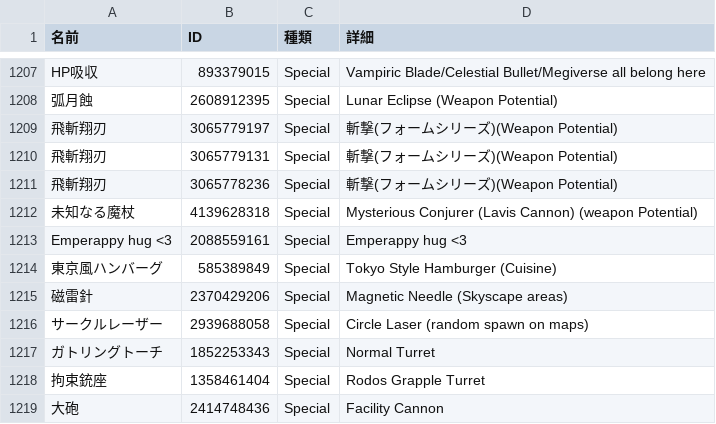
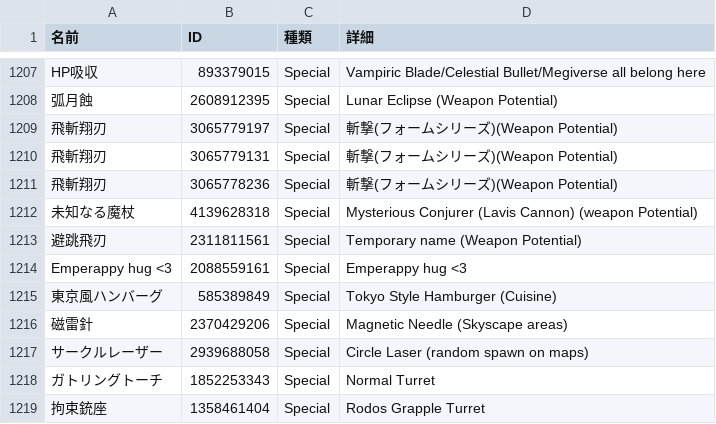
Before and after one commit to nemomomo/PSO2ACT, a CSV file: PSO2ACT/skills.csv, drawn as a sheet; only a part is shown, gaps mark what is left out; the shorter side is filled out with more unchanged rows; the diff names each change by its address in the sheet, - before the commit and + after, or states it on an @@ line.

Commit message:
バレットクナイ

```diff
--- a/PSO2ACT/skills.csv
+++ b/PSO2ACT/skills.csv
+row 1213: 避跳飛刃 | 2311811561 | Special | Temporary name (Weapon Potential)
```
